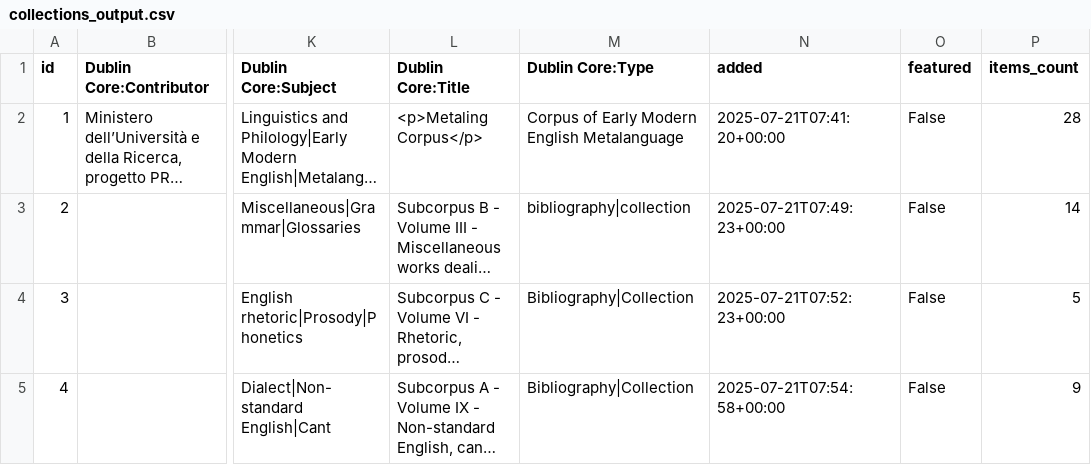
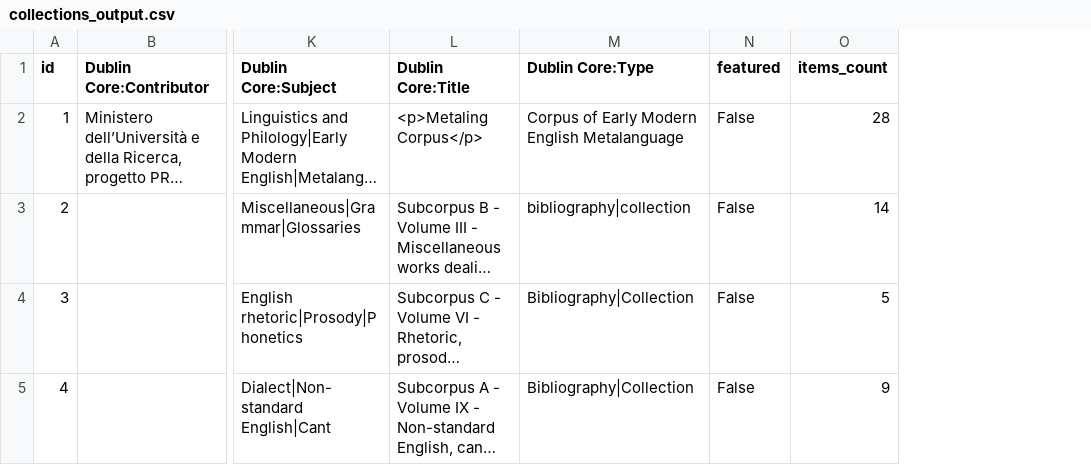
Before and after one commit to MirCCus/MetalingProject, a CSV file: collections_output.csv, drawn as a sheet; only a part is shown, gaps mark what is left out; long unchanged cells end in …; the diff names each change by its address in the sheet, - before the commit and + after, or states it on an @@ line.

Commit message:
Update collections_output.csv

```diff
--- a/collections_output.csv
+++ b/collections_output.csv
-column N (added), rows 2-5: 2025-07-21T07:41:20+00:00 | 2025-07-21T07:49:23+00:00 | 2025-07-21T07:52:23+00:00 | 2025-07-21T07:54:58+00:00
```
